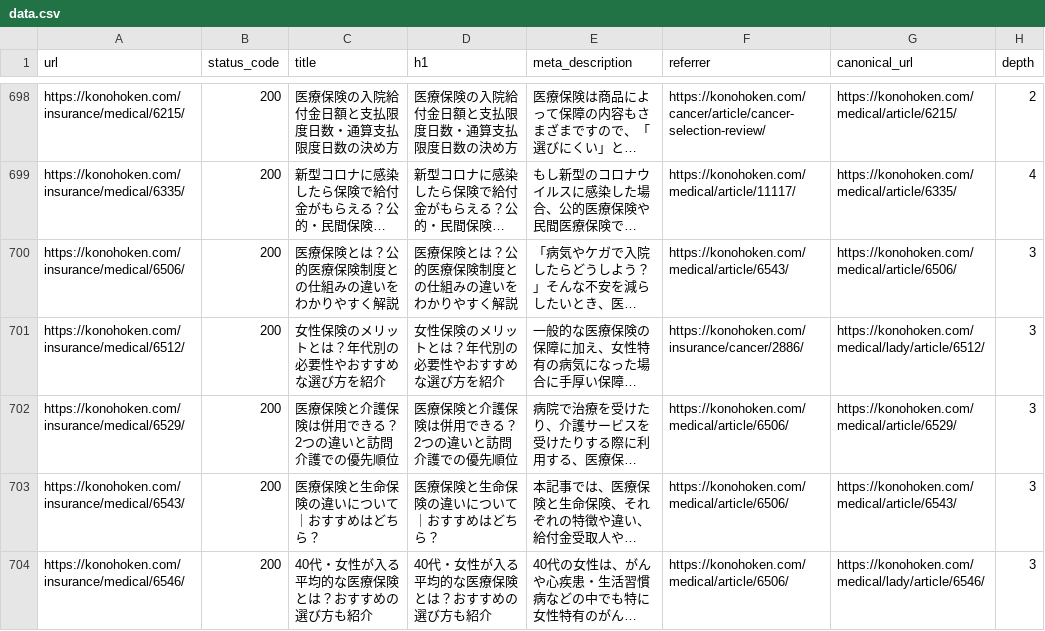
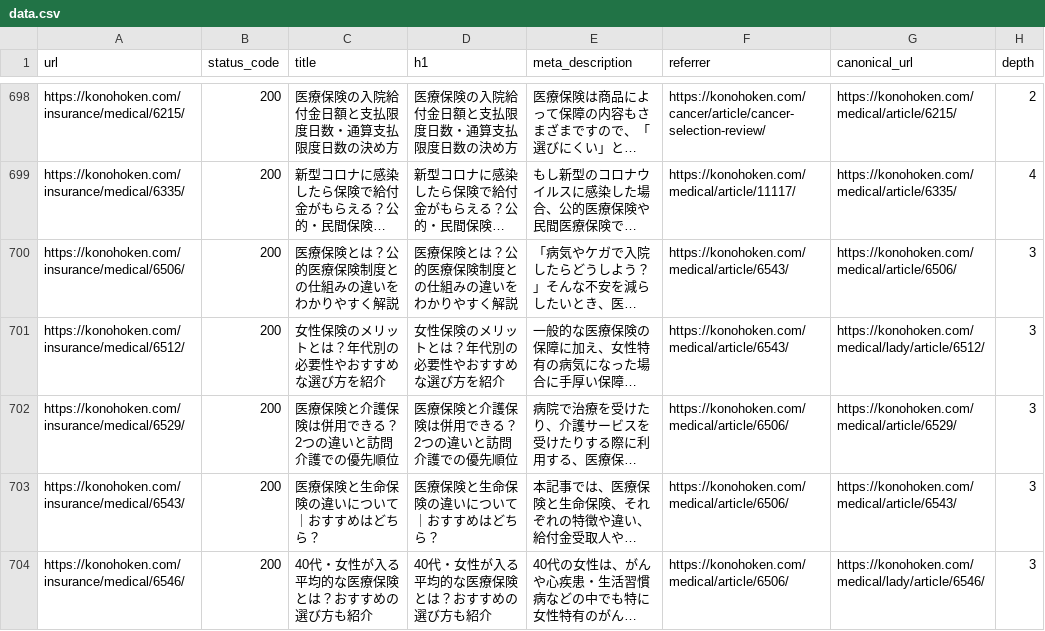
Before and after one commit to nekonado/web-crawler, a CSV file: e5207141e9eaefa0dfe3c4116d93e523/data.csv (was 662bf2a9a0521fd20727dc8507b0194f/data.csv), drawn as a sheet; only a part is shown, gaps mark what is left out; long unchanged cells end in …; the diff covers the shown part only; the diff names each change by its address in the sheet, - before the commit and + after, or states it on an @@ line.

```diff
--- a/662bf2a9a0521fd20727dc8507b0194f/data.csv
+++ b/e5207141e9eaefa0dfe3c4116d93e523/data.csv
-F701 (referrer): https://konohoken.com/insurance/cancer/2886/
+F701 (referrer): https://konohoken.com/medical/article/6543/
```
Also changed, not shown: 39 edited cells elsewhere in this file, e5207141e9eaefa0dfe3c4116d93e523/latest.csv, 1 other file.
